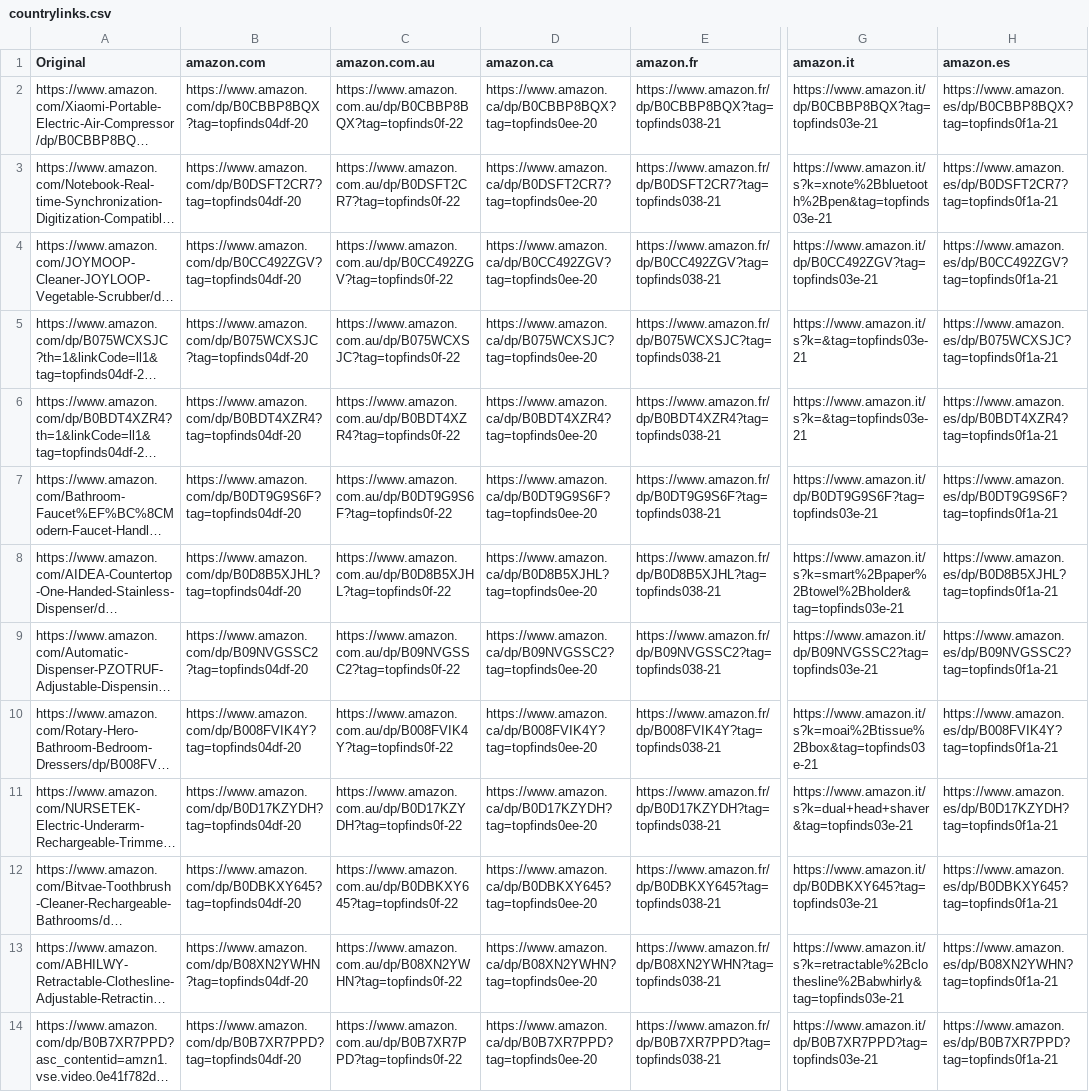
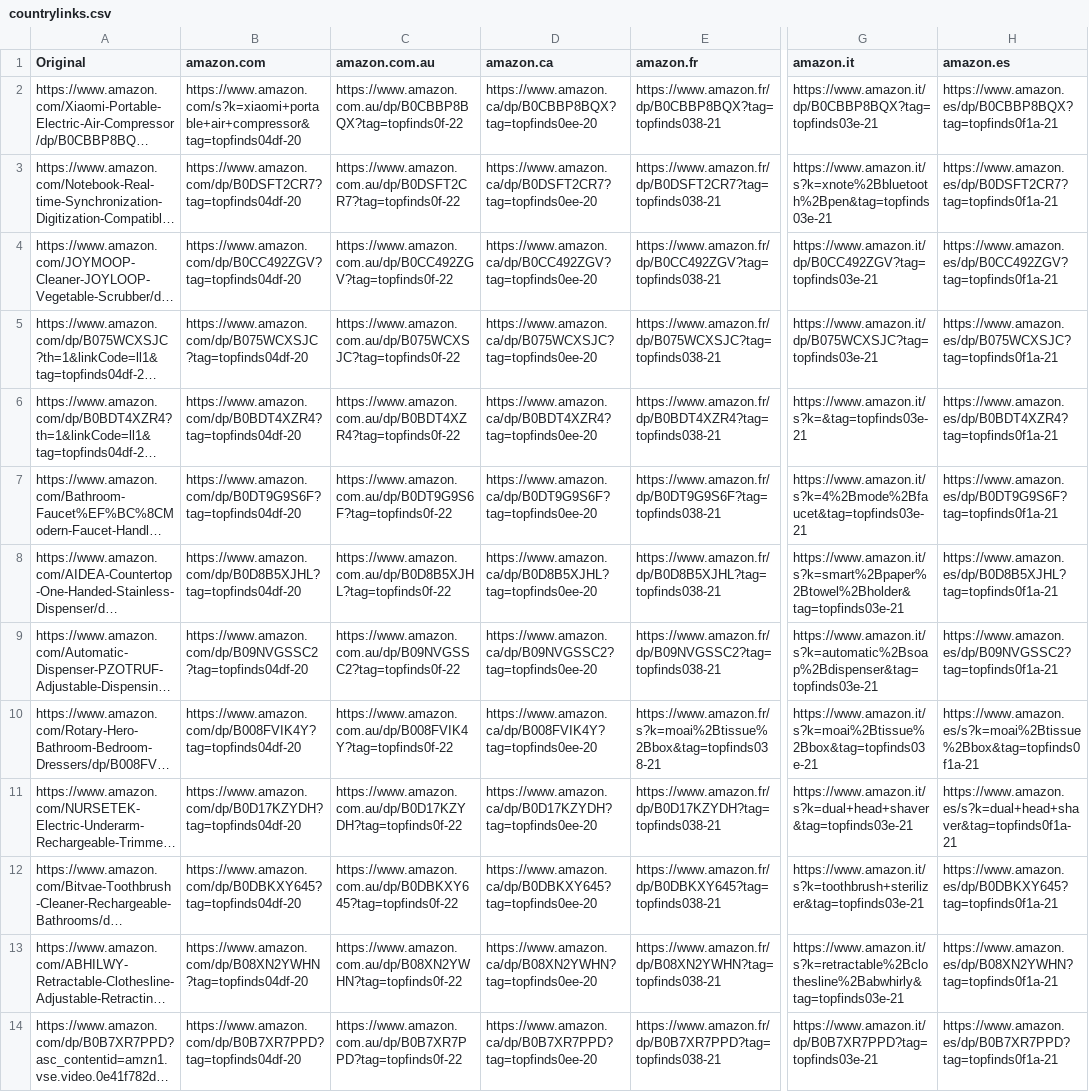
Before and after one commit to jxllyy/webproject, a CSV file: countrylinks.csv, drawn as a sheet; only a part is shown, gaps mark what is left out; long unchanged cells end in …; the diff names each change by its address in the sheet, - before the commit and + after, or states it on an @@ line.

```diff
--- a/countrylinks.csv
+++ b/countrylinks.csv
-B2 (amazon.com): https://www.amazon.com/dp/B0CBBP8BQX?tag=topfinds04df-20
+B2 (amazon.com): https://www.amazon.com/s?k=xiaomi+portable+air+compressor&tag=topfinds04df-20
-G5 (amazon.it): https://www.amazon.it/s?k=&tag=topfinds03e-21
+G5 (amazon.it): https://www.amazon.it/dp/B075WCXSJC?tag=topfinds03e-21
-G7 (amazon.it): https://www.amazon.it/dp/B0DT9G9S6F?tag=topfinds03e-21
+G7 (amazon.it): https://www.amazon.it/s?k=4%2Bmode%2Bfaucet&tag=topfinds03e-21
-G9 (amazon.it): https://www.amazon.it/dp/B09NVGSSC2?tag=topfinds03e-21
+G9 (amazon.it): https://www.amazon.it/s?k=automatic%2Bsoap%2Bdispenser&tag=topfinds03e-21
-E10 (amazon.fr): https://www.amazon.fr/dp/B008FVIK4Y?tag=topfinds038-21
+E10 (amazon.fr): https://www.amazon.fr/s?k=moai%2Btissue%2Bbox&tag=topfinds038-21
-H10 (amazon.es): https://www.amazon.es/dp/B008FVIK4Y?tag=topfinds0f1a-21
+H10 (amazon.es): https://www.amazon.es/s?k=moai%2Btissue%2Bbox&tag=topfinds0f1a-21
-H11 (amazon.es): https://www.amazon.es/dp/B0D17KZYDH?tag=topfinds0f1a-21
+H11 (amazon.es): https://www.amazon.es/s?k=dual+head+shaver&tag=topfinds0f1a-21
-G12 (amazon.it): https://www.amazon.it/dp/B0DBKXY645?tag=topfinds03e-21
+G12 (amazon.it): https://www.amazon.it/s?k=toothbrush+sterilizer&tag=topfinds03e-21
```
